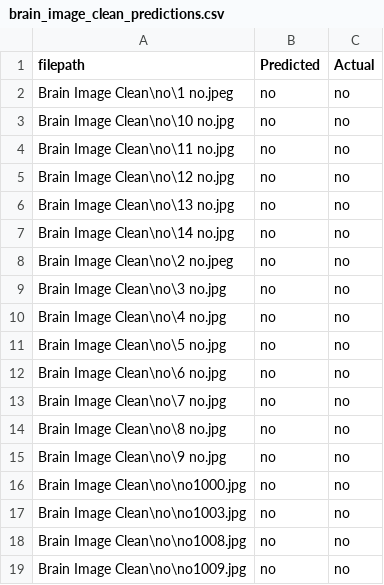
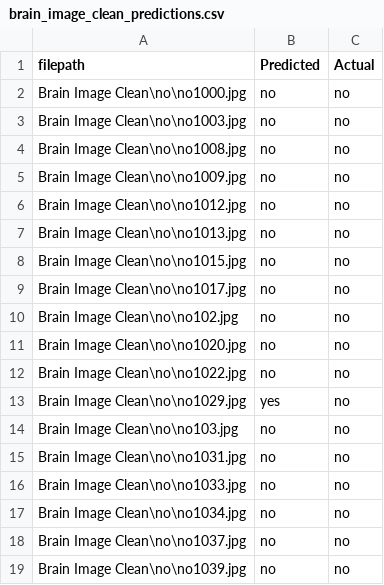
Before and after one commit to JustinBui/Brain-Tumor-MRI-Recognition, a CSV file: brain_image_clean_predictions.csv, drawn as a sheet; only a part is shown; the shorter side is filled out with more unchanged rows; the diff names each change by its address in the sheet, - before the commit and + after, or states it on an @@ line.

Commit message:
Computed Metrics for Brain Image Clean predictions :white_check_mark:

```diff
--- a/brain_image_clean_predictions.csv
+++ b/brain_image_clean_predictions.csv
-row 2: Brain Image Clean\no\1 no.jpeg | no | no
-row 3: Brain Image Clean\no\10 no.jpg | no | no
-row 4: Brain Image Clean\no\11 no.jpg | no | no
-row 5: Brain Image Clean\no\12 no.jpg | no | no
-row 6: Brain Image Clean\no\13 no.jpg | no | no
-row 7: Brain Image Clean\no\14 no.jpg | no | no
-row 8: Brain Image Clean\no\2 no.jpeg | no | no
-row 9: Brain Image Clean\no\3 no.jpg | no | no
-row 10: Brain Image Clean\no\4 no.jpg | no | no
-row 11: Brain Image Clean\no\5 no.jpg | no | no
-row 12: Brain Image Clean\no\6 no.jpg | no | no
-row 13: Brain Image Clean\no\7 no.jpg | no | no
-row 14: Brain Image Clean\no\8 no.jpg | no | no
-row 15: Brain Image Clean\no\9 no.jpg | no | no
```
Also changed, not shown: 17 other files.
